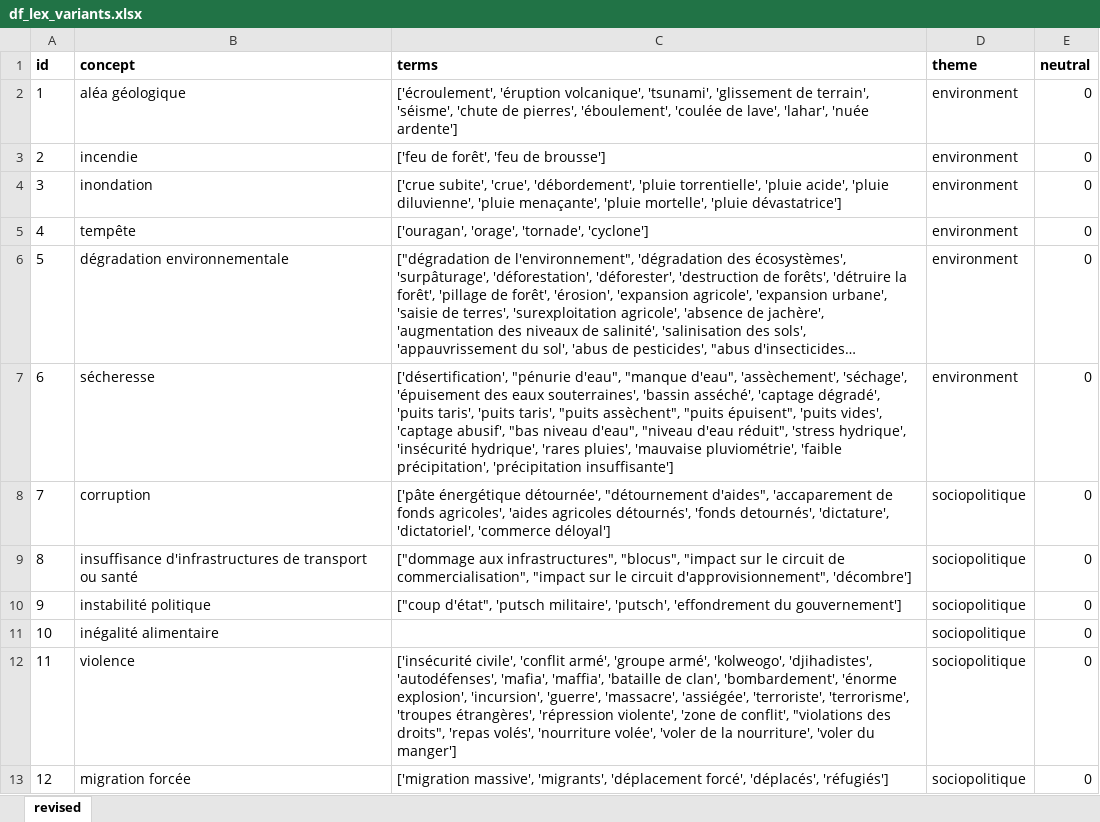
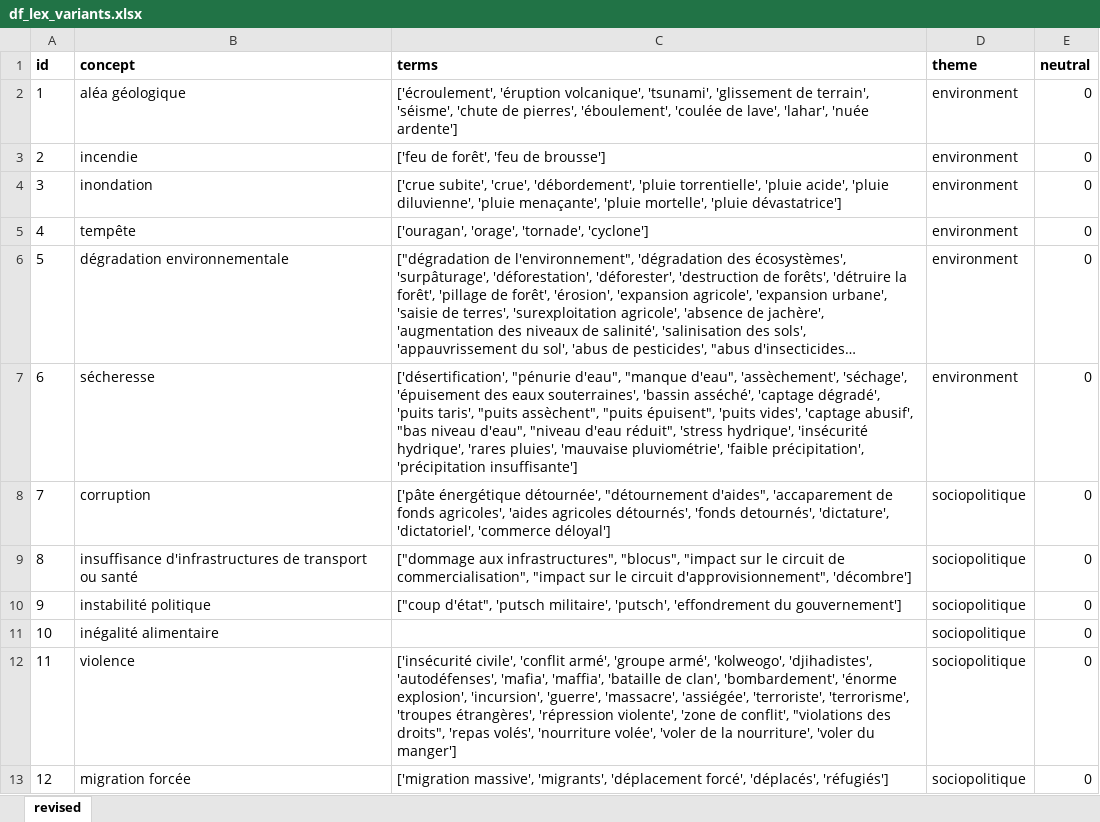
Before and after one commit to tetis-nlp/food-insecurity-risk-mining, an Excel workbook: src/df_lex_variants.xlsx, sheet revised, drawn as a sheet; only a part is shown; long unchanged cells end in …; values as stored, in another font and other column widths than the file's, no borders; conditional formats not drawn; the diff names each change by its address in the sheet, - before the commit and + after, or states it on an @@ line.

Commit message:
variants -> terms

```diff
--- a/src/df_lex_variants.xlsx (sheet revised)
+++ b/src/df_lex_variants.xlsx (sheet revised)
-C7 (terms): …'puits taris', 'puits taris', "puits assèchent",…
+C7 (terms): …'puits taris', "puits assèchent",…
```
Also changed, not shown: 1 other file.
